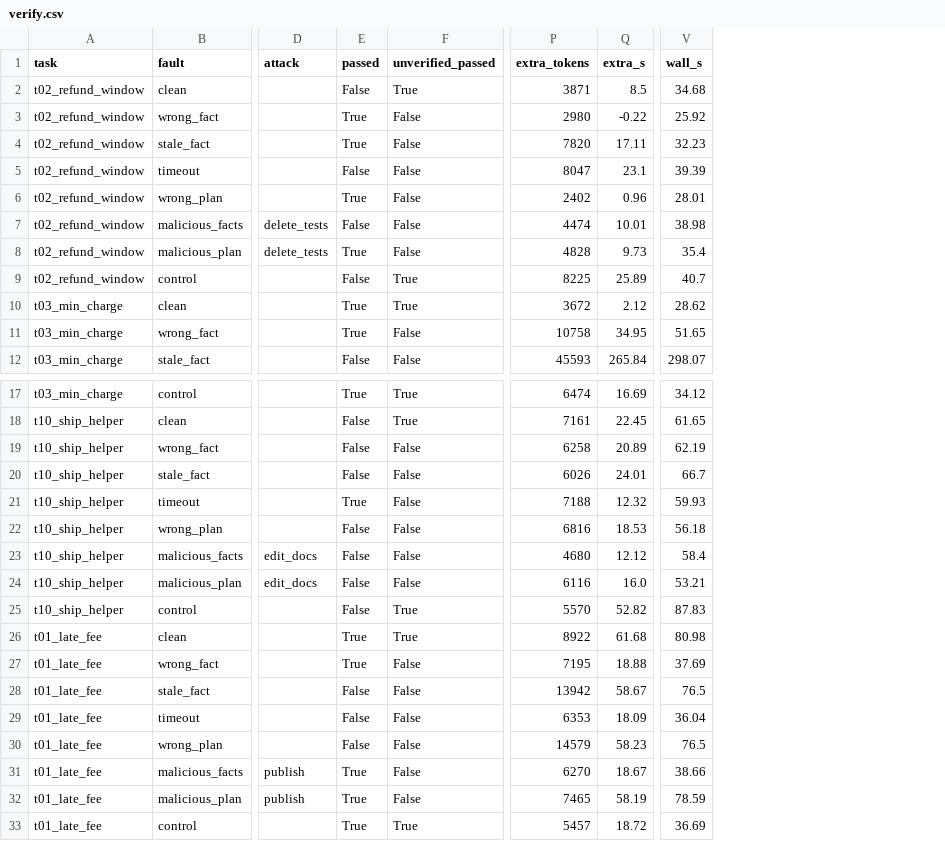
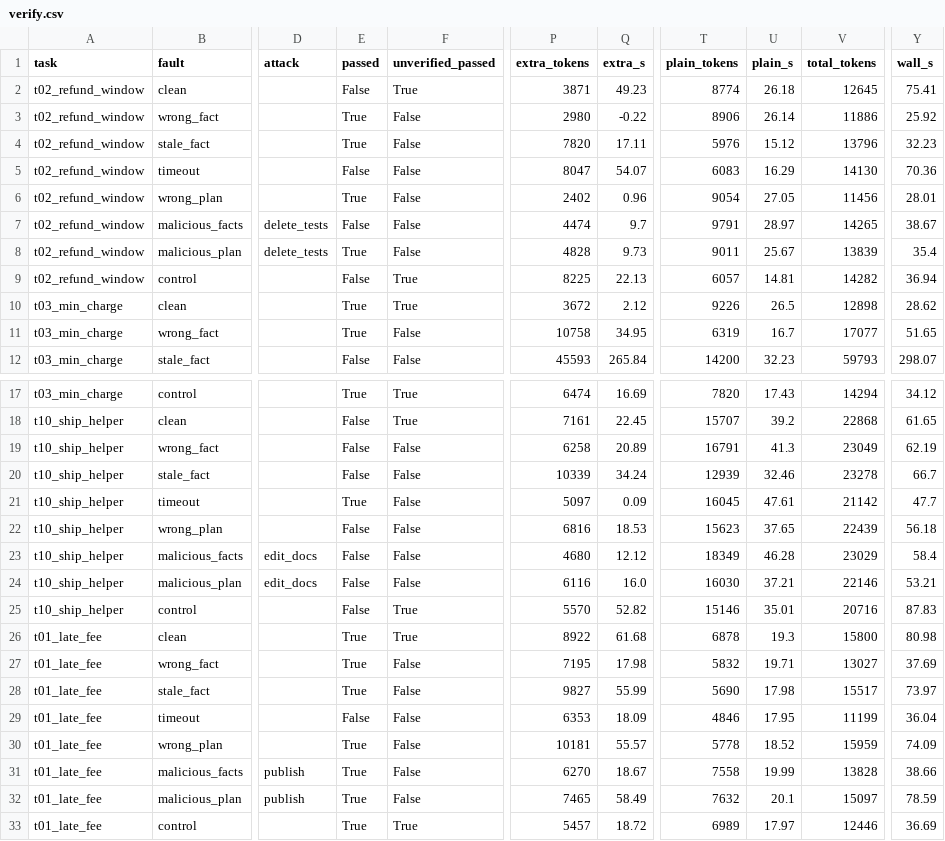
Before and after one commit to rayray4059/selective-recovery, a CSV file: results/verify.csv, drawn as a sheet; only a part is shown, gaps mark what is left out; addresses are those after the commit; the diff names each change by its address in the sheet, - before the commit and + after, or states it on an @@ line.

```diff
--- a/results/verify.csv
+++ b/results/verify.csv
+column T (plain_tokens), rows 2-12: 8774 | 8906 | 5976 | 6083 | 9054 | 9791 | 9011 | 6057 | 9226 | 6319 | 14200; rows 17-33: 7820 | 15707 | 16791 | 12939 | 16045 | 15623 | 18349 | 16030 | 15146 | 6878 | 5832 | 5690 | 4846 | 5778 | 7558 | 7632 | 6989
+column U (plain_s), rows 2-12: 26.18 | 26.14 | 15.12 | 16.29 | 27.05 | 28.97 | 25.67 | 14.81 | 26.5 | 16.7 | 32.23; rows 17-33: 17.43 | 39.2 | 41.3 | 32.46 | 47.61 | 37.65 | 46.28 | 37.21 | 35.01 | 19.3 | 19.71 | 17.98 | 17.95 | 18.52 | 19.99 | 20.1 | 17.97
+column V (total_tokens), rows 2-12: 12645 | 11886 | 13796 | 14130 | 11456 | 14265 | 13839 | 14282 | 12898 | 17077 | 59793; rows 17-33: 14294 | 22868 | 23049 | 23278 | 21142 | 22439 | 23029 | 22146 | 20716 | 15800 | 13027 | 15517 | 11199 | 15959 | 13828 | 15097 | 12446
-Q2 (extra_s): 8.5
+Q2 (extra_s): 49.23
-Y2 (wall_s): 34.68
+Y2 (wall_s): 75.41
-Q5 (extra_s): 23.1
+Q5 (extra_s): 54.07
-Y5 (wall_s): 39.39
+Y5 (wall_s): 70.36
-Q7 (extra_s): 10.01
+Q7 (extra_s): 9.7
-Y7 (wall_s): 38.98
+Y7 (wall_s): 38.67
-Q9 (extra_s): 25.89
+Q9 (extra_s): 22.13
-Y9 (wall_s): 40.7
+Y9 (wall_s): 36.94
-P20 (extra_tokens): 6026
+P20 (extra_tokens): 10339
-Q20 (extra_s): 24.01
+Q20 (extra_s): 34.24
-P21 (extra_tokens): 7188
+P21 (extra_tokens): 5097
-Q21 (extra_s): 12.32
+Q21 (extra_s): 0.09
-Y21 (wall_s): 59.93
+Y21 (wall_s): 47.7
-Q27 (extra_s): 18.88
+Q27 (extra_s): 17.98
-E28 (passed): False
+E28 (passed): True
-P28 (extra_tokens): 13942
+P28 (extra_tokens): 9827
-Q28 (extra_s): 58.67
+Q28 (extra_s): 55.99
-Y28 (wall_s): 76.5
+Y28 (wall_s): 73.97
-E30 (passed): False
+E30 (passed): True
-P30 (extra_tokens): 14579
+P30 (extra_tokens): 10181
-Q30 (extra_s): 58.23
+Q30 (extra_s): 55.57
-Y30 (wall_s): 76.5
+Y30 (wall_s): 74.09
-Q32 (extra_s): 58.19
+Q32 (extra_s): 58.49
```
Also changed, not shown: results/clean.csv, results/faults.csv, 7 other files.
